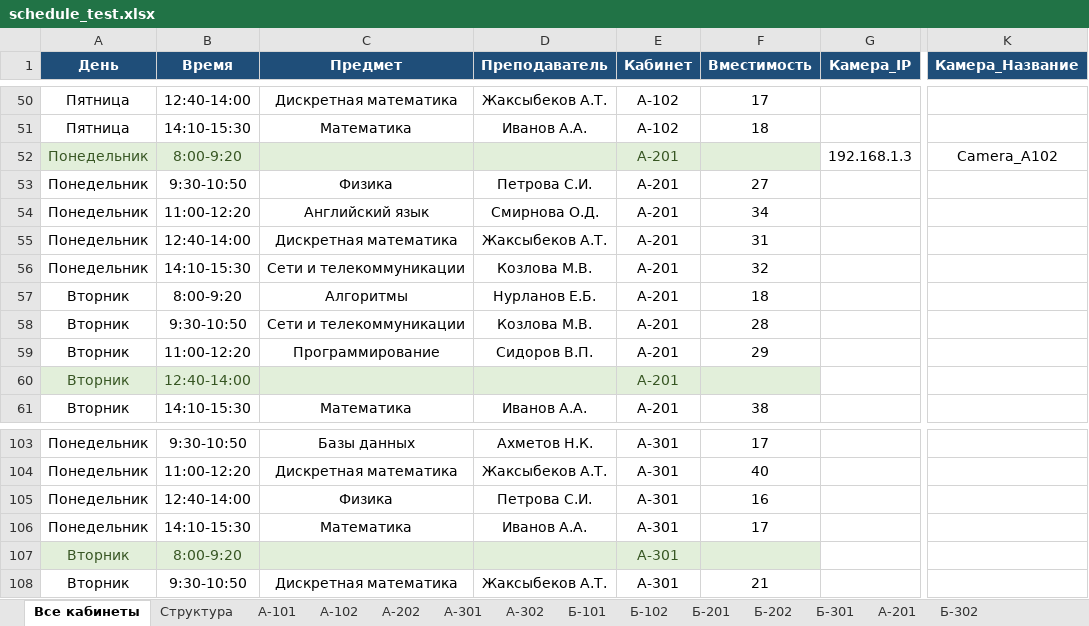
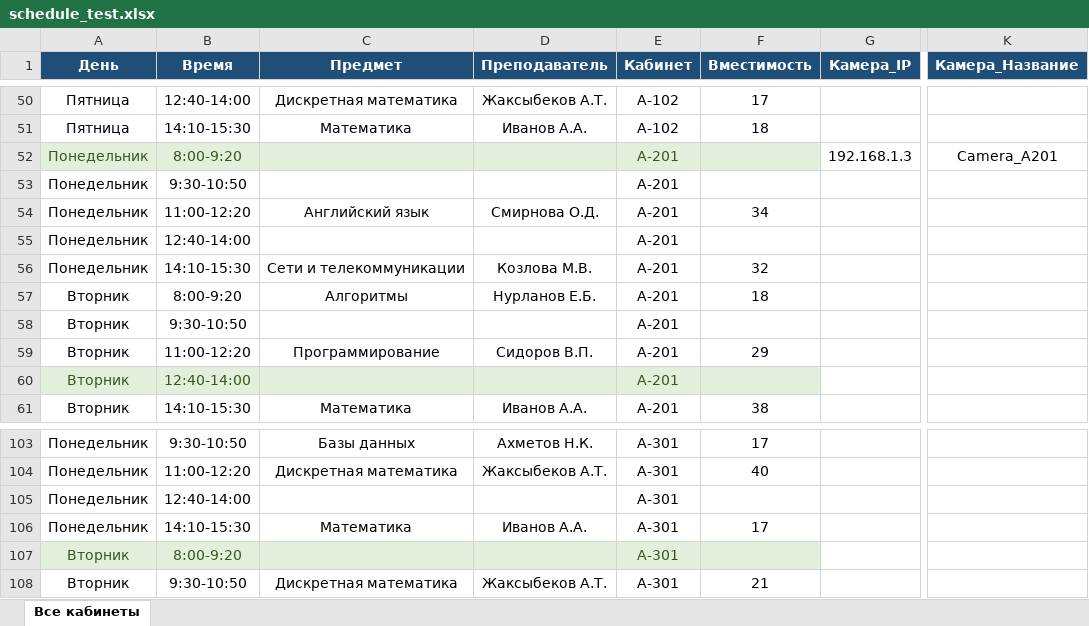
Before and after one commit to harizma-blesk/team-ENERGO-master, an Excel workbook: schedule_test.xlsx, sheet Все кабинеты, drawn as a sheet; only a part is shown, gaps mark what is left out; values as stored, in another font and other column widths than the file's, no borders; the diff covers the shown part only; the diff names each change by its address in the sheet, - before the commit and + after, or states it on an @@ line.

```diff
--- a/schedule_test.xlsx (sheet Все кабинеты)
+++ b/schedule_test.xlsx (sheet Все кабинеты)
-sheet tab: Структура
-sheet tab: А-101
-sheet tab: А-102
-sheet tab: А-202
-sheet tab: А-301
-sheet tab: А-302
-sheet tab: Б-101
-sheet tab: Б-102
-sheet tab: Б-201
-sheet tab: Б-202
-sheet tab: Б-301
-sheet tab: А-201
-sheet tab: Б-302
-K52 (Камера_Название): Camera_A102
+K52 (Камера_Название): Camera_A201
-C53 (Предмет): Физика
+C53 (Предмет): (empty)
-D53 (Преподаватель): Петрова С.И.
+D53 (Преподаватель): (empty)
-F53 (Вместимость): 27
+F53 (Вместимость): (empty)
-C55 (Предмет): Дискретная математика
+C55 (Предмет): (empty)
-D55 (Преподаватель): Жаксыбеков А.Т.
+D55 (Преподаватель): (empty)
-F55 (Вместимость): 31
+F55 (Вместимость): (empty)
-C58 (Предмет): Сети и телекоммуникации
+C58 (Предмет): (empty)
-D58 (Преподаватель): Козлова М.В.
+D58 (Преподаватель): (empty)
-F58 (Вместимость): 28
+F58 (Вместимость): (empty)
-C105 (Предмет): Физика
+C105 (Предмет): (empty)
-D105 (Преподаватель): Петрова С.И.
+D105 (Преподаватель): (empty)
-F105 (Вместимость): 16
+F105 (Вместимость): (empty)
```
Also changed, not shown: 92 added rows, 142 removed rows and 8 moved rows elsewhere in this sheet, 5 other files.
